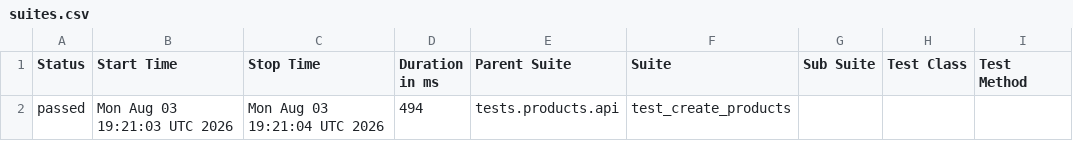
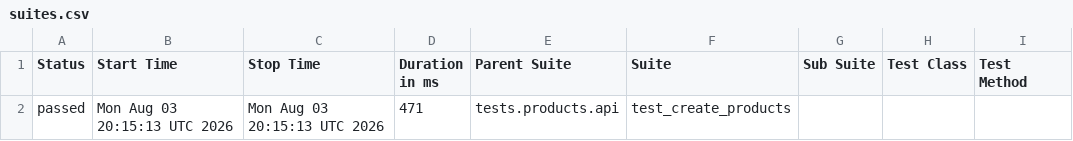
Before and after one commit to Kwakic/TestingWoocommerceAPI, a CSV file: products/smoke/data/suites.csv, drawn as a sheet; only a part is shown; the diff names each change by its address in the sheet, - before the commit and + after, or states it on an @@ line.

```diff
--- a/products/smoke/data/suites.csv
+++ b/products/smoke/data/suites.csv
-B2 (Start Time): Mon Aug 03 19:21:03 UTC 2026
+B2 (Start Time): Mon Aug 03 20:15:13 UTC 2026
-C2 (Stop Time): Mon Aug 03 19:21:04 UTC 2026
+C2 (Stop Time): Mon Aug 03 20:15:13 UTC 2026
-D2 (Duration in ms): 494
+D2 (Duration in ms): 471
```
Also changed, not shown: customers/smoke/data/suites.csv, 46 other files.
